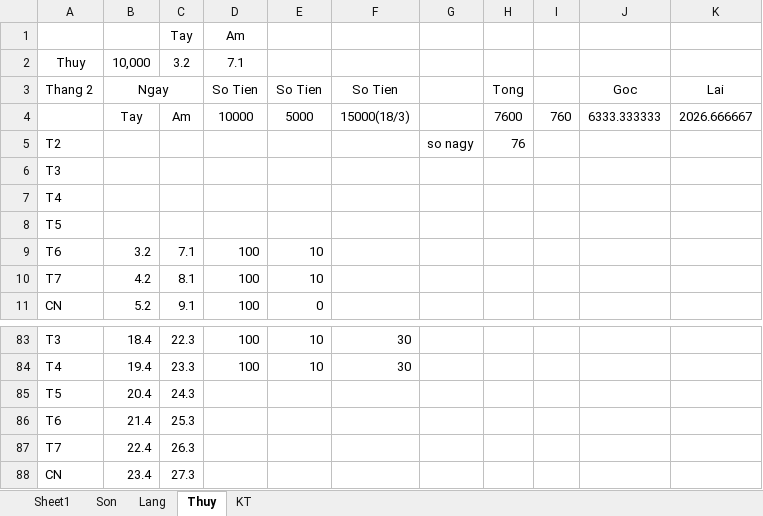
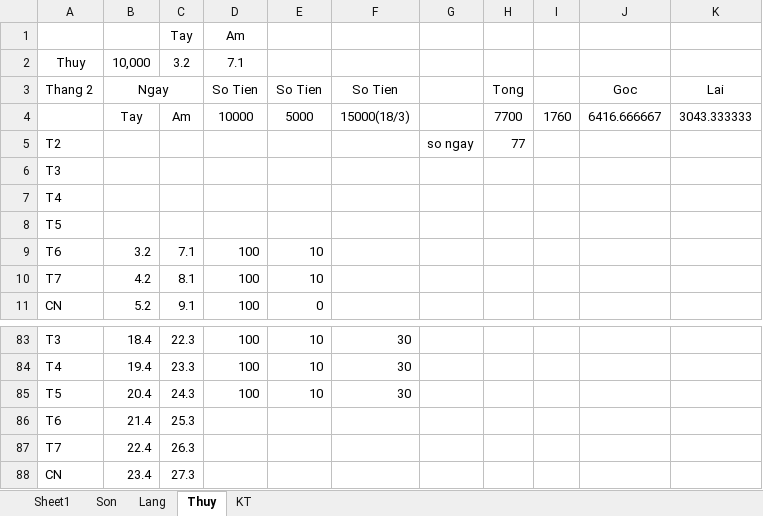
Before and after one commit to Hubitga/Hubito, an Excel workbook: Số Cái.xlsx, sheet Thuy, drawn as a sheet; only a part is shown, gaps mark what is left out; values as stored, in another font and other column widths than the file's, no borders; the diff names each change by its address in the sheet, - before the commit and + after, or states it on an @@ line.

```diff
--- a/Số Cái.xlsx (sheet Thuy)
+++ b/Số Cái.xlsx (sheet Thuy)
-H4: 7600
+H4: 7700
-I4: 760
+I4: 1760
-J4: 6333.333333
+J4: 6416.666667
-K4: 2026.666667
+K4: 3043.333333
-G5: so nagy
+G5: so ngay
-H5: 76
+H5: 77
-D85: (empty)
+D85: 100
-E85: (empty)
+E85: 10
-F85: (empty)
+F85: 30
```
Also changed, not shown: sheet Son, sheet Sheet1, sheet Lang, sheet KT, formulas that keep their value.
